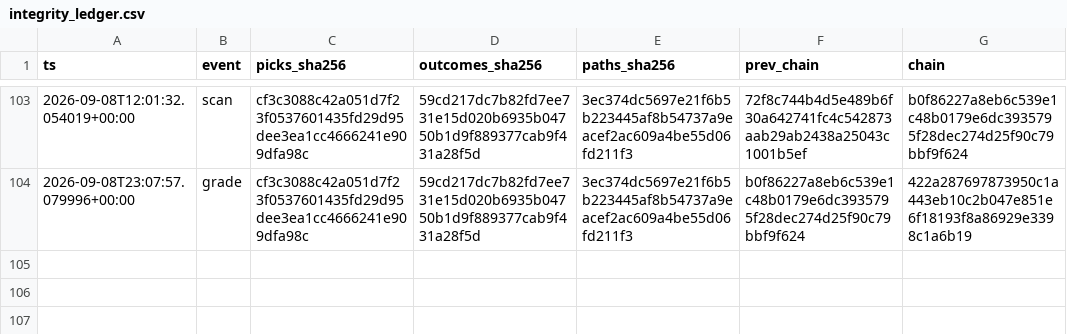
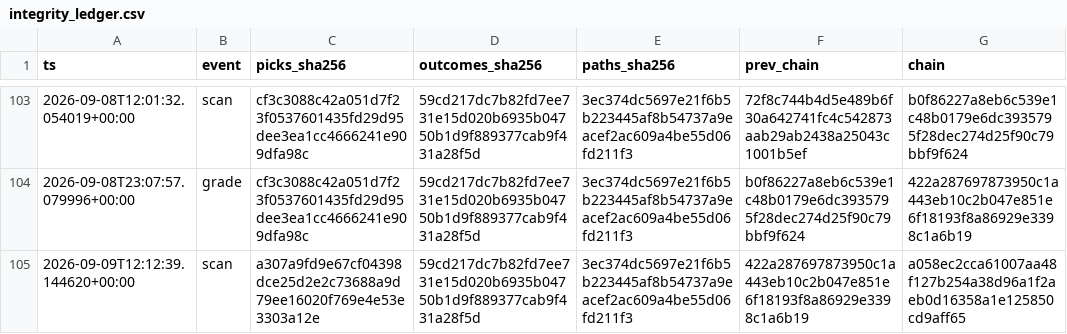
Before and after one commit to joshldavis/ThePickLog, a CSV file: integrity_ledger.csv, drawn as a sheet; only a part is shown, gaps mark what is left out; the diff names each change by its address in the sheet, - before the commit and + after, or states it on an @@ line.

```diff
--- a/integrity_ledger.csv
+++ b/integrity_ledger.csv
+row 105: 2026-09-09T12:12:39.144620+00:00 | scan | a307a9fd9e67cf04398dce25d2e2c73688a9d79ee16020f769e4e53e3303a12e | 59cd217dc7b82fd7ee731e15d020b6935b04750b1d9f889377cab9f431a28f5d | 3ec374dc5697e21f6b5b223445af8b54737a9eacef2ac609a4be55d06fd211f3 | 422a287697873950c1a443eb10c2b047e851e6f18193f8a86929e3398c1a6b19 | a058ec2cca61007aa48f127b254a38d96a1f2aeb0d16358a1e125850cd9aff65
```
Also changed, not shown: edgar_snapshot.csv, experiments/EXP07-SMAPULL-signals.csv, 9 other files.
